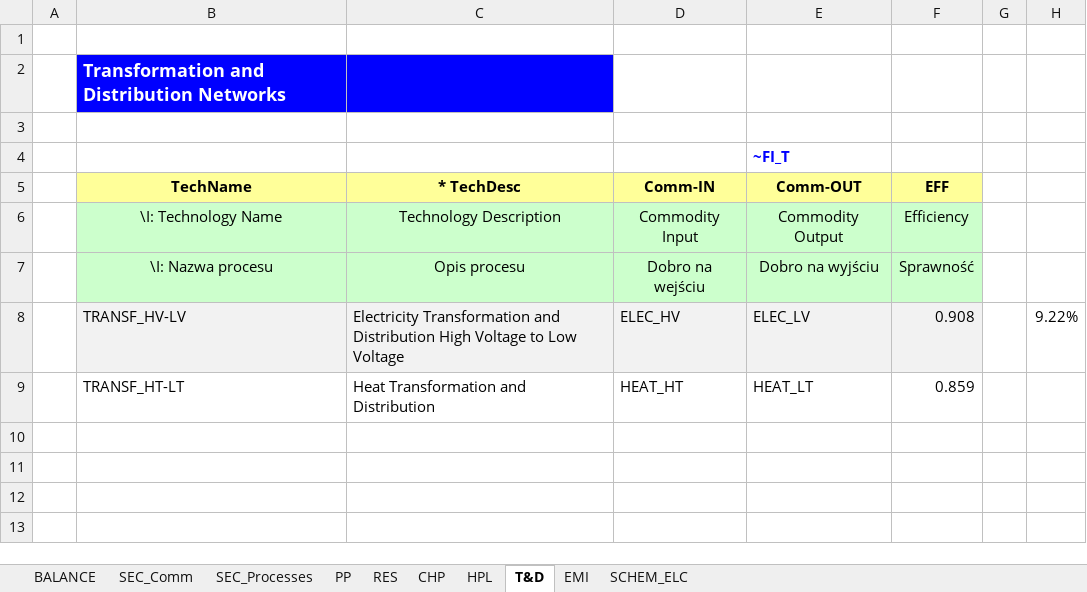
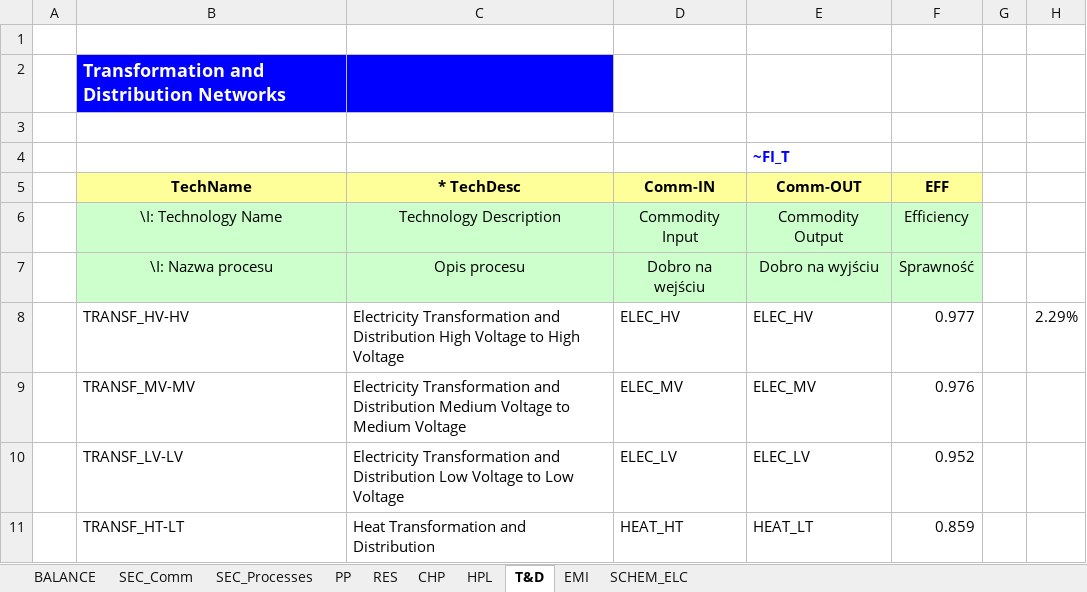
Before and after one commit to SaduraP/Repo, an Excel workbook: VT_Model_ELC_V01.xlsx, sheet T&D, drawn as a sheet; values as stored, in another font and other column widths than the file's, no borders; removed rows and columns are numbered as before the commit, all else as after; the diff names each change by its address in the sheet, - before the commit and + after, or states it on an @@ line.

```diff
--- a/VT_Model_ELC_V01.xlsx (sheet T&D)
+++ b/VT_Model_ELC_V01.xlsx (sheet T&D)
-row 8:  | TRANSF_HV-LV | Electricity Transformation and Distribution High Voltage to Low Voltage | ELEC_HV | ELEC_LV | 0.908 |  | 9.22%
+row 8:  | TRANSF_HV-HV | Electricity Transformation and Distribution High Voltage to High Voltage | ELEC_HV | ELEC_HV | 0.977 |  | 2.29%
+row 9:  | TRANSF_MV-MV | Electricity Transformation and Distribution Medium Voltage to Medium Voltage | ELEC_MV | ELEC_MV | 0.976
+row 10:  | TRANSF_LV-LV | Electricity Transformation and Distribution Low Voltage to Low Voltage | ELEC_LV | ELEC_LV | 0.952
```
Also changed, not shown: sheet SEC_Processes, sheet SEC_Comm, formulas that keep their value, charts or pictures, VT_Model_SUP_V01.xlsx.
